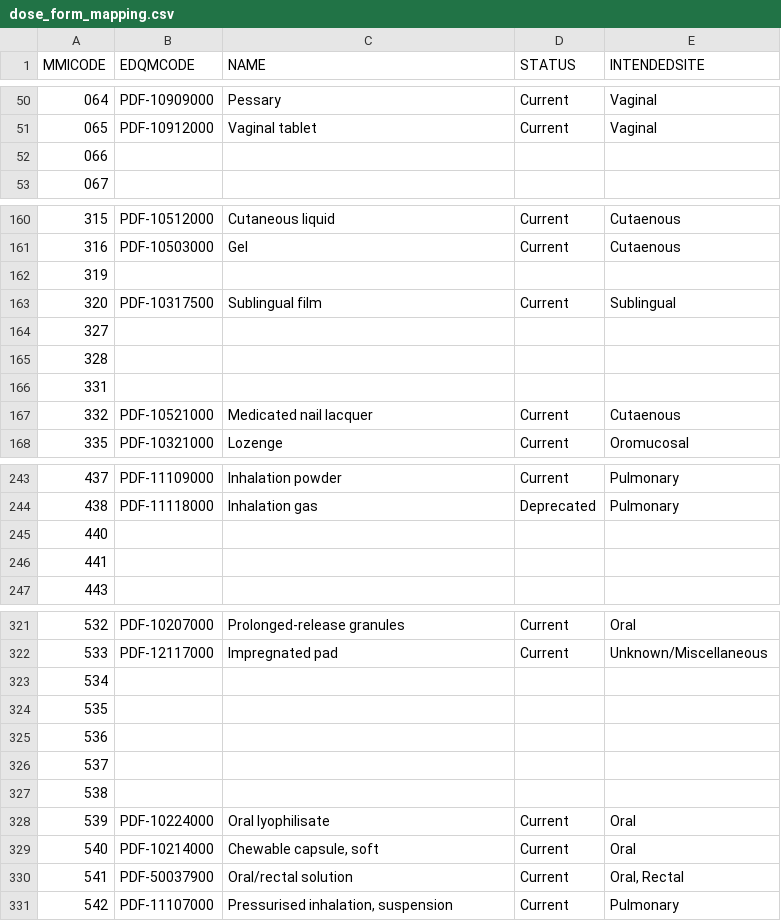
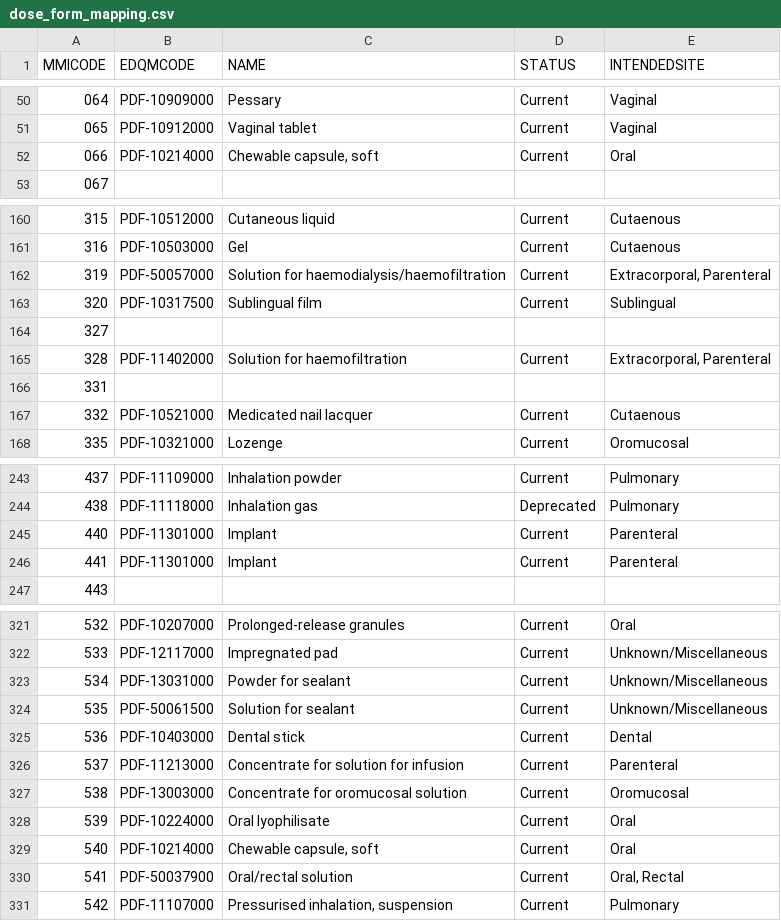
Before and after one commit to medizininformatik-initiative/Medication-Graph-FHIR-Converter, a CSV file: src/main/resources/dose_form_mapping.csv, drawn as a sheet; only a part is shown, gaps mark what is left out; the diff covers the shown part only.

```diff
--- a/src/main/resources/dose_form_mapping.csv
+++ b/src/main/resources/dose_form_mapping.csv
@@ -51,3 +51,3 @@ MMICODE,EDQMCODE,NAME,STATUS,INTENDEDSITE
 065,PDF-10912000,Vaginal tablet,Current,Vaginal
-066,,,,
+066,PDF-10214000,"Chewable capsule, soft",Current,Oral
 067,,,,
@@ -161,6 +161,6 @@ MMICODE,EDQMCODE,NAME,STATUS,INTENDEDSITE
 316,PDF-10503000,Gel,Current,Cutaenous
-319,,,,
+319,PDF-50057000,Solution for haemodialysis/haemofiltration,Current,"Extracorporal, Parenteral"
 320,PDF-10317500,Sublingual film,Current,Sublingual
 327,,,,
-328,,,,
+328,PDF-11402000,Solution for haemofiltration,Current,"Extracorporal, Parenteral"
 331,,,,
@@ -244,4 +244,4 @@ MMICODE,EDQMCODE,NAME,STATUS,INTENDEDSITE
 438,PDF-11118000,Inhalation gas,Deprecated,Pulmonary
-440,,,,
-441,,,,
+440,PDF-11301000,Implant,Current,Parenteral
+441,PDF-11301000,Implant,Current,Parenteral
 443,,,,
@@ -322,7 +322,7 @@ MMICODE,EDQMCODE,NAME,STATUS,INTENDEDSITE
 533,PDF-12117000,Impregnated pad,Current,Unknown/Miscellaneous
-534,,,,
-535,,,,
-536,,,,
-537,,,,
-538,,,,
+534,PDF-13031000,Powder for sealant,Current,Unknown/Miscellaneous
+535,PDF-50061500,Solution for sealant,Current,Unknown/Miscellaneous
+536,PDF-10403000,Dental stick,Current,Dental
+537,PDF-11213000,Concentrate for solution for infusion,Current,Parenteral
+538,PDF-13003000,Concentrate for oromucosal solution,Current,Oromucosal
 539,PDF-10224000,Oral lyophilisate,Current,Oral
```
Also changed, not shown: 43 edited cells elsewhere in this file, 1 other file.
